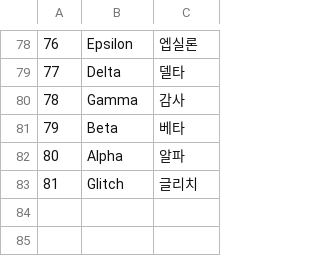
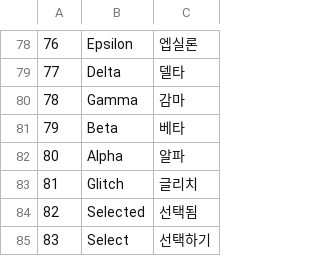
Before and after one commit to VeryMalangCow/RemnantVael, a CSV file: Assets/Resources/CSV/Word/StaticWordCSV.csv, drawn as a sheet; only a part is shown, gaps mark what is left out; the diff names each change by its address in the sheet, - before the commit and + after, or states it on an @@ line.

```diff
--- a/Assets/Resources/CSV/Word/StaticWordCSV.csv
+++ b/Assets/Resources/CSV/Word/StaticWordCSV.csv
-C80: 감사
+C80: 감마
+row 84: 82 | Selected | 선택됨
+row 85: 83 | Select | 선택하기
```
Also changed, not shown: 16 other files.
